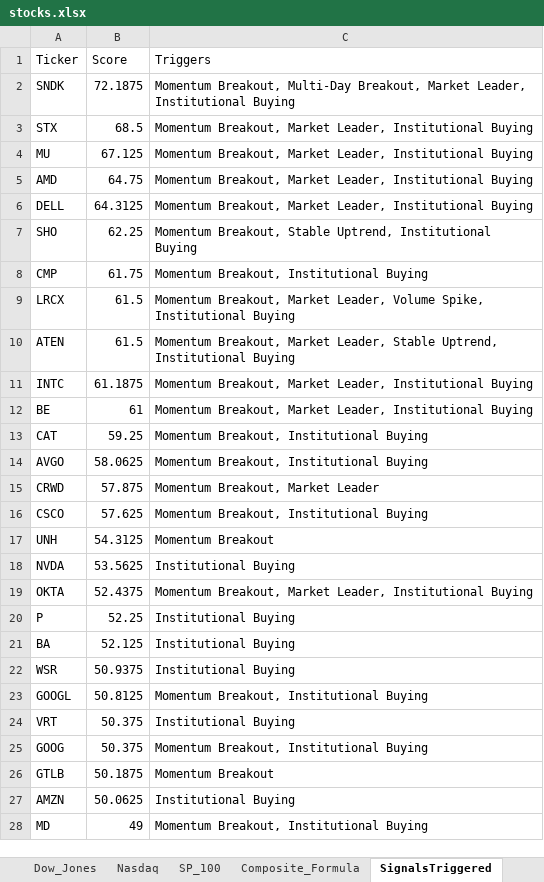
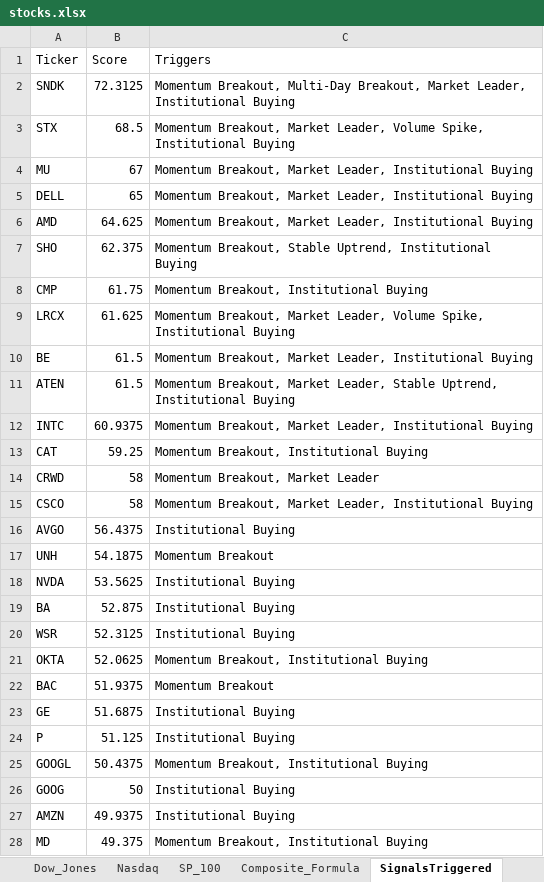
Before and after one commit to srijaipur/stocks-analytics-engine, an Excel workbook: stocks.xlsx, sheet SignalsTriggered, drawn as a sheet; only a part is shown; values as stored, in another font and other column widths than the file's, no borders; removed rows and columns are numbered as before the commit, all else as after; the diff covers the shown part only; the diff names each change by its address in the sheet, - before the commit and + after, or states it on an @@ line.

```diff
--- a/stocks.xlsx (sheet SignalsTriggered)
+++ b/stocks.xlsx (sheet SignalsTriggered)
-B2 (Score): 72.1875
+B2 (Score): 72.3125
-C3 (Triggers): …Market Leader, Institutional Buying
+C3 (Triggers): …Market Leader, Volume Spike, Institutional Buying
-B4 (Score): 67.125
+B4 (Score): 67
-row 5: AMD | 64.75 | Momentum Breakout, Market Leader, Institutional Buying
-B5 (Score): 64.3125
+B5 (Score): 65
+row 6: AMD | 64.625 | Momentum Breakout, Market Leader, Institutional Buying
-B7 (Score): 62.25
+B7 (Score): 62.375
-B9 (Score): 61.5
+B9 (Score): 61.625
+row 10: BE | 61.5 | Momentum Breakout, Market Leader, Institutional Buying
-B12 (Score): 61.1875
+B12 (Score): 60.9375
-row 12: BE | 61 | Momentum Breakout, Market Leader, Institutional Buying
-row 14: AVGO | 58.0625 | Momentum Breakout, Institutional Buying
-B14 (Score): 57.875
+B14 (Score): 58
-B15 (Score): 57.625
+B15 (Score): 58
-C15 (Triggers): Momentum Breakout, Institutional Buying
+C15 (Triggers): Momentum Breakout, Market Leader, Institutional Buying
+row 16: AVGO | 56.4375 | Institutional Buying
-B17 (Score): 54.3125
+B17 (Score): 54.1875
-row 19: OKTA | 52.4375 | Momentum Breakout, Market Leader, Institutional Buying
-row 20: P | 52.25 | Institutional Buying
-B19 (Score): 52.125
+B19 (Score): 52.875
-B20 (Score): 50.9375
+B20 (Score): 52.3125
+row 21: OKTA | 52.0625 | Momentum Breakout, Institutional Buying
+row 22: BAC | 51.9375 | Momentum Breakout
+row 23: GE | 51.6875 | Institutional Buying
+row 24: P | 51.125 | Institutional Buying
-B25 (Score): 50.8125
+B25 (Score): 50.4375
-row 24: VRT | 50.375 | Institutional Buying
-B26 (Score): 50.375
+B26 (Score): 50
-C26 (Triggers): Momentum Breakout, Institutional Buying
+C26 (Triggers): Institutional Buying
-row 26: GTLB | 50.1875 | Momentum Breakout
-B27 (Score): 50.0625
+B27 (Score): 49.9375
-B28 (Score): 49
+B28 (Score): 49.375
```
Also changed, not shown: 10 added rows, 10 removed rows and 13 edited cells elsewhere in this sheet, sheet ScoresCurrent, sheet ScoresPreviousDay, 3 other files.
